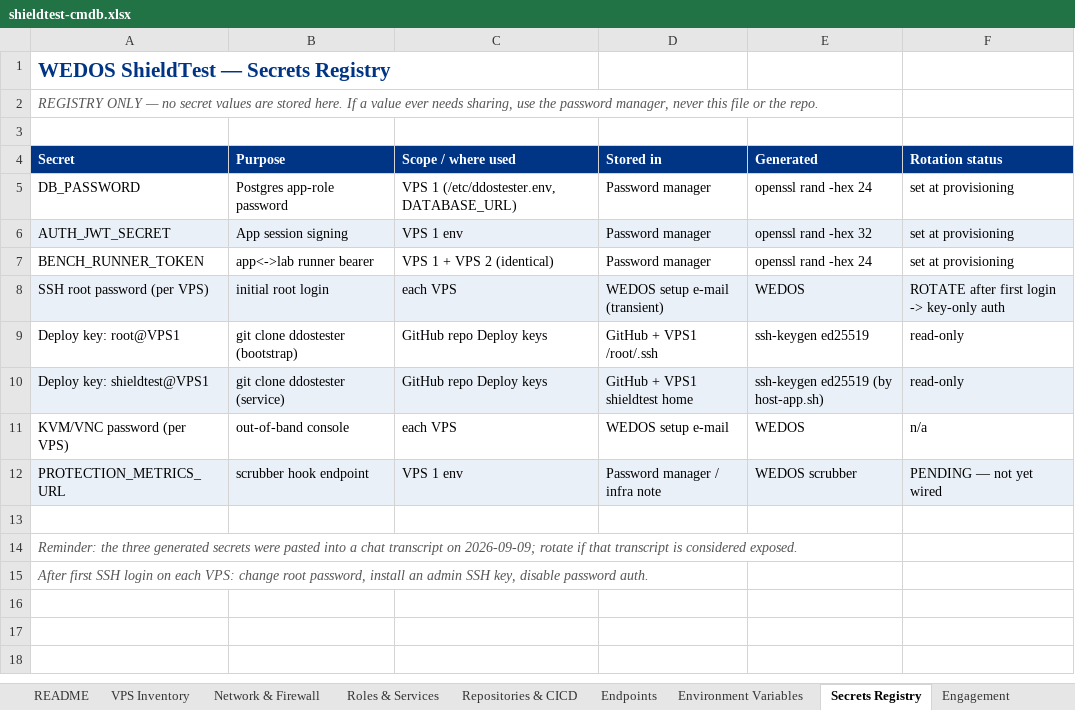
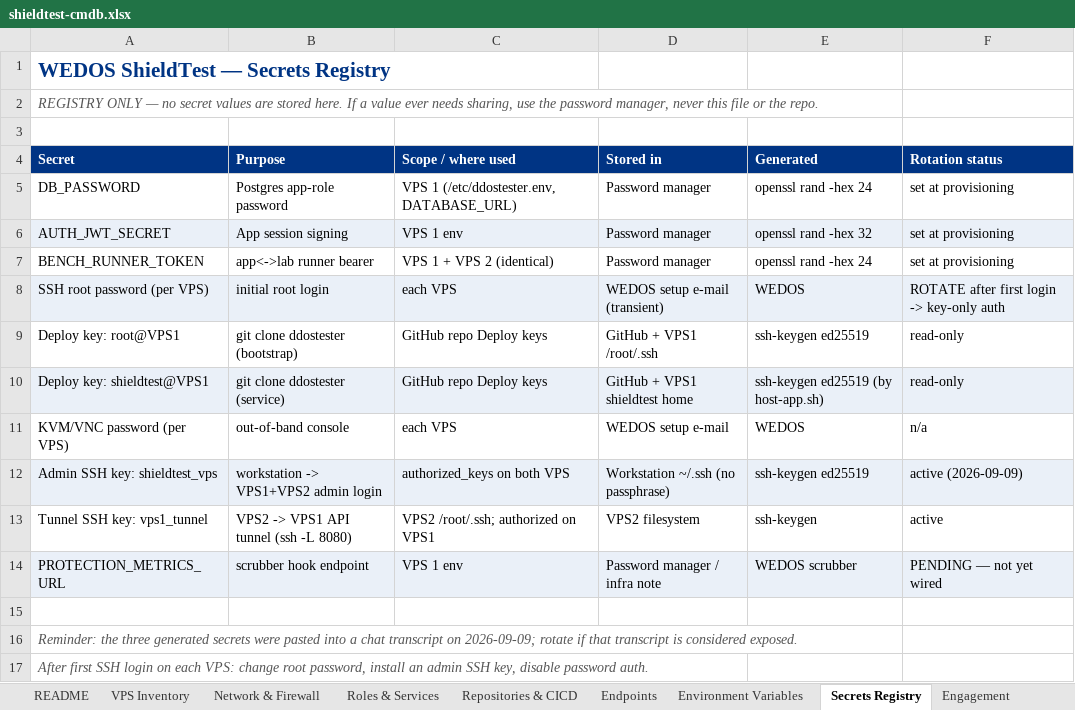
Before and after one commit to abdelhasoloji/Ddostester, an Excel workbook: docs/cmdb/shieldtest-cmdb.xlsx, sheet Secrets Registry, drawn as a sheet; values as stored, in another font and other column widths than the file's, no borders; the diff names each change by its address in the sheet, - before the commit and + after, or states it on an @@ line.

```diff
--- a/docs/cmdb/shieldtest-cmdb.xlsx (sheet Secrets Registry)
+++ b/docs/cmdb/shieldtest-cmdb.xlsx (sheet Secrets Registry)
+row 12: Admin SSH key: shieldtest_vps | workstation -> VPS1+VPS2 admin login | authorized_keys on both VPS | Workstation ~/.ssh (no passphrase) | ssh-keygen ed25519 | active (2026-09-09)
+row 13: Tunnel SSH key: vps1_tunnel | VPS2 -> VPS1 API tunnel (ssh -L 8080) | VPS2 /root/.ssh; authorized on VPS1 | VPS2 filesystem | ssh-keygen | active
```
Also changed, not shown: sheet Change Log, 2 other files.
